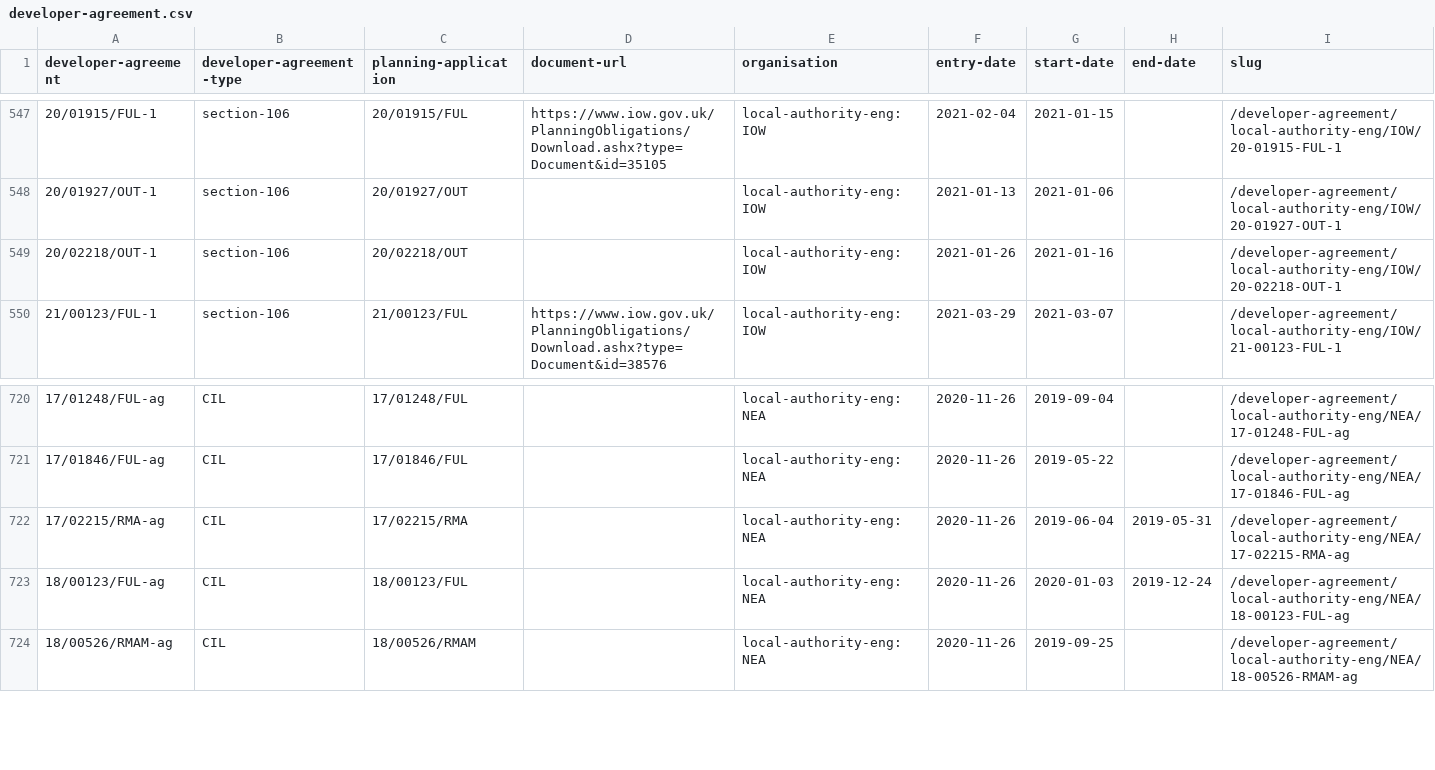
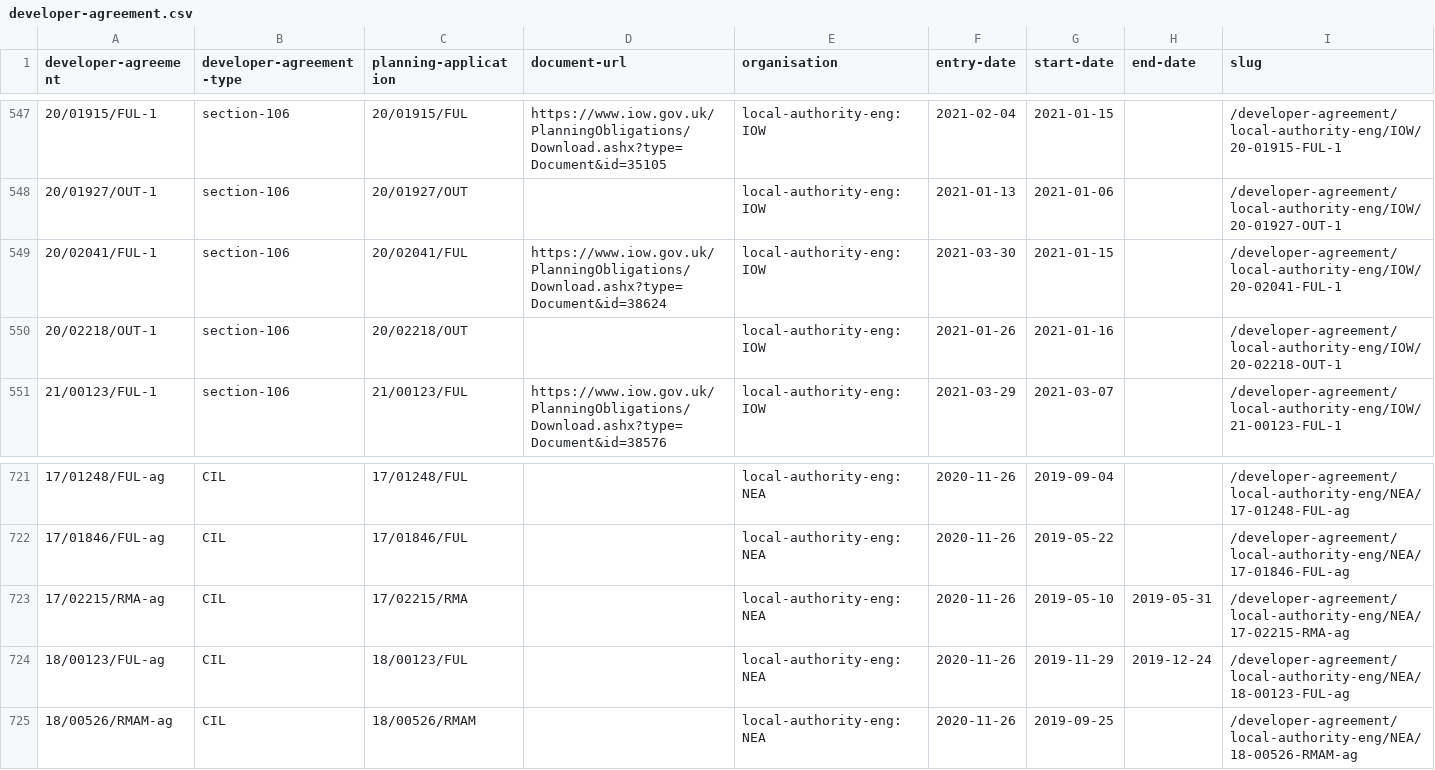
Before and after one commit to digital-land/developer-contributions-collection, a CSV file: dataset/developer-agreement.csv, drawn as a sheet; only a part is shown, gaps mark what is left out; addresses are those after the commit; the diff names each change by its address in the sheet, - before the commit and + after, or states it on an @@ line.

```diff
--- a/dataset/developer-agreement.csv
+++ b/dataset/developer-agreement.csv
+row 549: 20/02041/FUL-1 | section-106 | 20/02041/FUL | https://www.iow.gov.uk/PlanningObligations/Download.ashx?type=Document&id=38624 | local-authority-eng:IOW | 2021-03-30 | 2021-01-15 |  | /developer-agreement/local-authority-eng/IOW/20-02041-FUL-1
-G723 (start-date): 2019-06-04
+G723 (start-date): 2019-05-10
-G724 (start-date): 2020-01-03
+G724 (start-date): 2019-11-29
```
Also changed, not shown: dataset/developer-agreement-contribution.csv, dataset/developer-agreement-transaction.csv, 10 other files.
